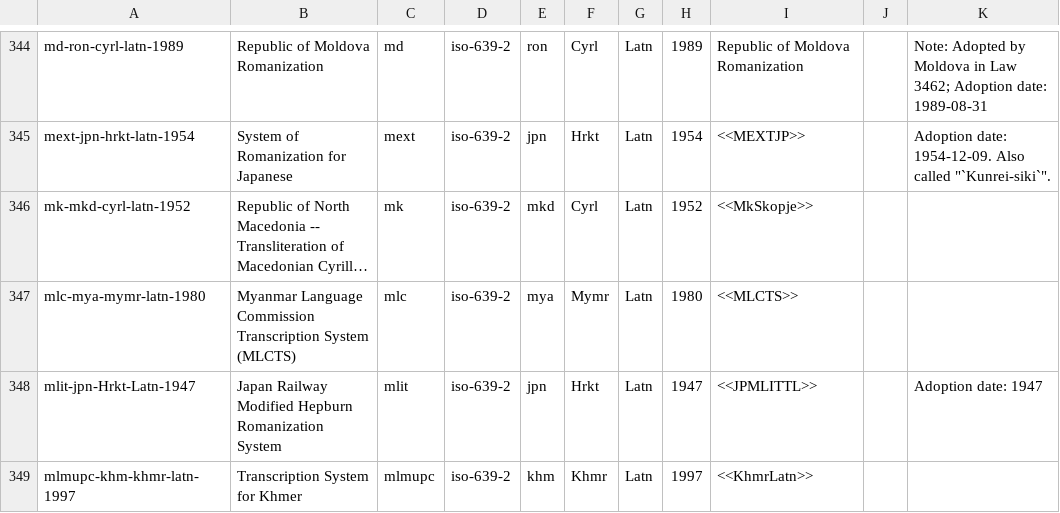
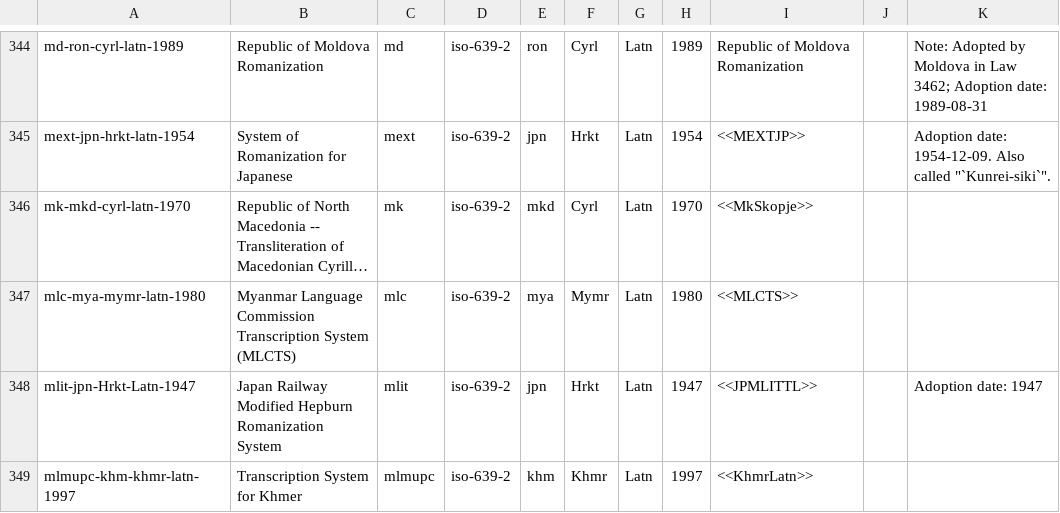
Before and after one commit to CalConnect/csd-transcription-systems, a CSV file: sources/data/codes.csv, drawn as a sheet; only a part is shown, gaps mark what is left out; long unchanged cells end in …; the diff names each change by its address in the sheet, - before the commit and + after, or states it on an @@ line.

```diff
--- a/sources/data/codes.csv
+++ b/sources/data/codes.csv
-A346: mk-mkd-cyrl-latn-1952
+A346: mk-mkd-cyrl-latn-1970
-H346: 1952
+H346: 1970
```
Also changed, not shown: 1 other file.
